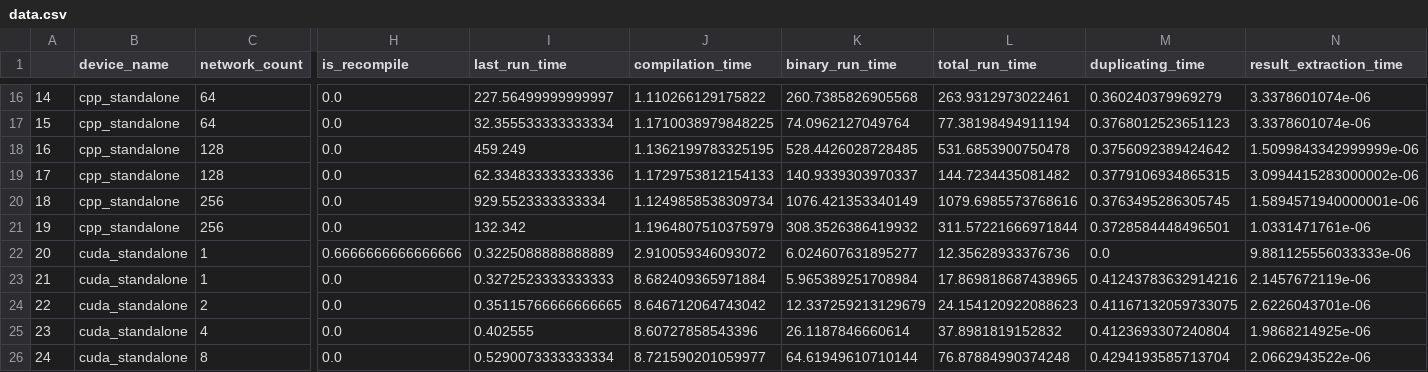
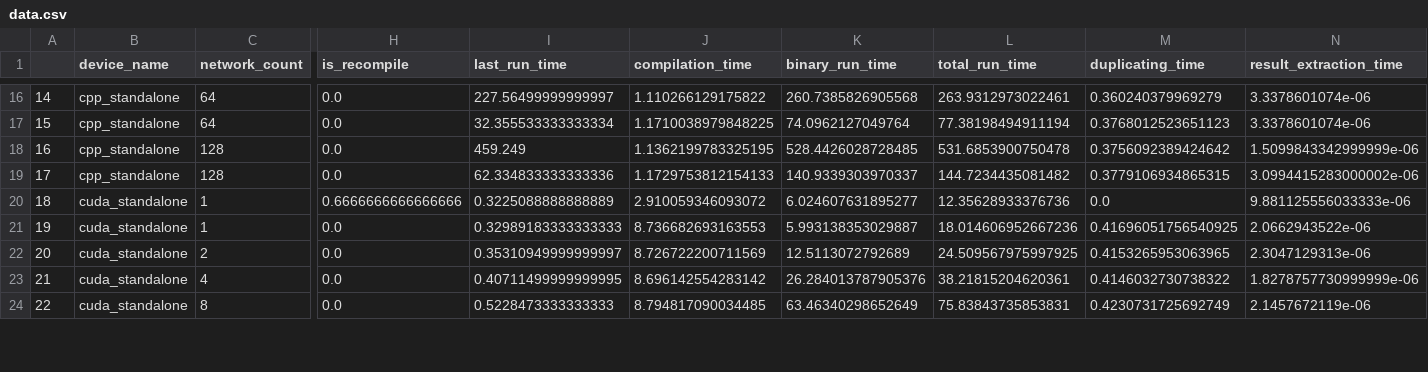
Before and after one commit to Edinburgher/brian2cuda, a CSV file: examples/data.csv, drawn as a sheet; only a part is shown, gaps mark what is left out; removed rows and columns are numbered as before the commit, all else as after; rows hold the shown columns only; the diff covers the shown part only; the diff names each change by its address in the sheet, - before the commit and + after, or states it on an @@ line.

```diff
--- a/examples/data.csv
+++ b/examples/data.csv
-row 20: 18 | cpp_standalone | 256 | 0.0 | 929.5523333333334 | 1.1249858538309734 | 1076.421353340149 | 1079.6985573768616 | 0.3763495286305745 | 1.5894571940000001e-06
-row 21: 19 | cpp_standalone | 256 | 0.0 | 132.342 | 1.1964807510375979 | 308.3526386419932 | 311.57221666971844 | 0.3728584448496501 | 1.0331471761e-06
@@ column A renumbered from row 20 down @@
-I21 (last_run_time): 0.3272523333333333
+I21 (last_run_time): 0.32989183333333333
-J21 (compilation_time): 8.682409365971884
+J21 (compilation_time): 8.736682693163553
-K21 (binary_run_time): 5.965389251708984
+K21 (binary_run_time): 5.993138353029887
-L21 (total_run_time): 17.869818687438965
+L21 (total_run_time): 18.014606952667236
-M21 (duplicating_time): 0.41243783632914216
+M21 (duplicating_time): 0.41696051756540925
-N21 (result_extraction_time): 2.1457672119e-06
+N21 (result_extraction_time): 2.0662943522e-06
-I22 (last_run_time): 0.35115766666666665
+I22 (last_run_time): 0.35310949999999997
-J22 (compilation_time): 8.646712064743042
+J22 (compilation_time): 8.726722200711569
-K22 (binary_run_time): 12.337259213129679
+K22 (binary_run_time): 12.5113072792689
-L22 (total_run_time): 24.154120922088623
+L22 (total_run_time): 24.509567975997925
-M22 (duplicating_time): 0.41167132059733075
+M22 (duplicating_time): 0.4153265953063965
-N22 (result_extraction_time): 2.6226043701e-06
+N22 (result_extraction_time): 2.3047129313e-06
-I23 (last_run_time): 0.402555
+I23 (last_run_time): 0.40711499999999995
-J23 (compilation_time): 8.60727858543396
+J23 (compilation_time): 8.696142554283142
-K23 (binary_run_time): 26.1187846660614
+K23 (binary_run_time): 26.284013787905376
-L23 (total_run_time): 37.8981819152832
+L23 (total_run_time): 38.21815204620361
-M23 (duplicating_time): 0.4123693307240804
+M23 (duplicating_time): 0.4146032730738322
-N23 (result_extraction_time): 1.9868214925e-06
+N23 (result_extraction_time): 1.8278757730999999e-06
-I24 (last_run_time): 0.5290073333333334
+I24 (last_run_time): 0.5228473333333333
-J24 (compilation_time): 8.721590201059977
+J24 (compilation_time): 8.794817090034485
-K24 (binary_run_time): 64.61949610710144
+K24 (binary_run_time): 63.46340298652649
-L24 (total_run_time): 76.87884990374248
+L24 (total_run_time): 75.83843735853831
-M24 (duplicating_time): 0.4294193585713704
+M24 (duplicating_time): 0.4230731725692749
-N24 (result_extraction_time): 2.0662943522e-06
+N24 (result_extraction_time): 2.1457672119e-06
```
Also changed, not shown: 12 edited cells elsewhere in this file, examples/GROUPEDTruebenchmark.csv, examples/openmp_sep_data.csv, 47 other files.
